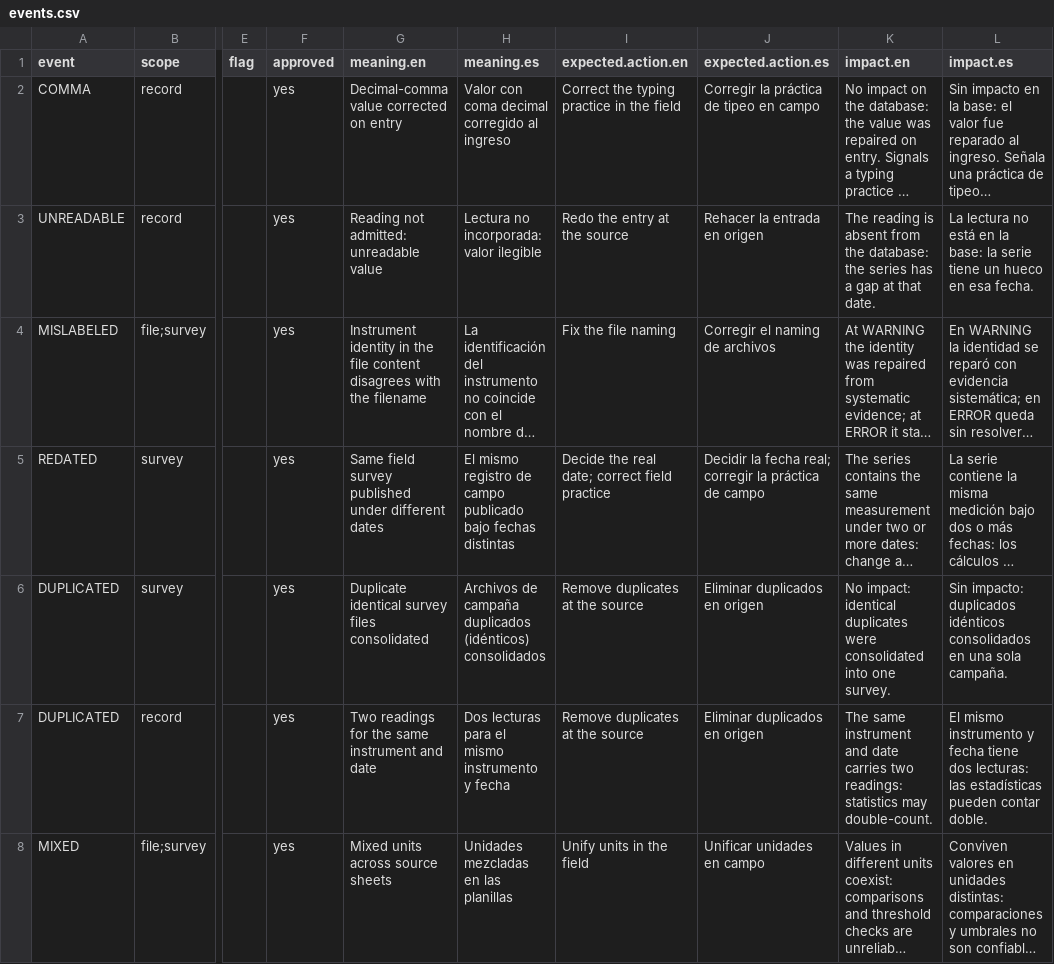
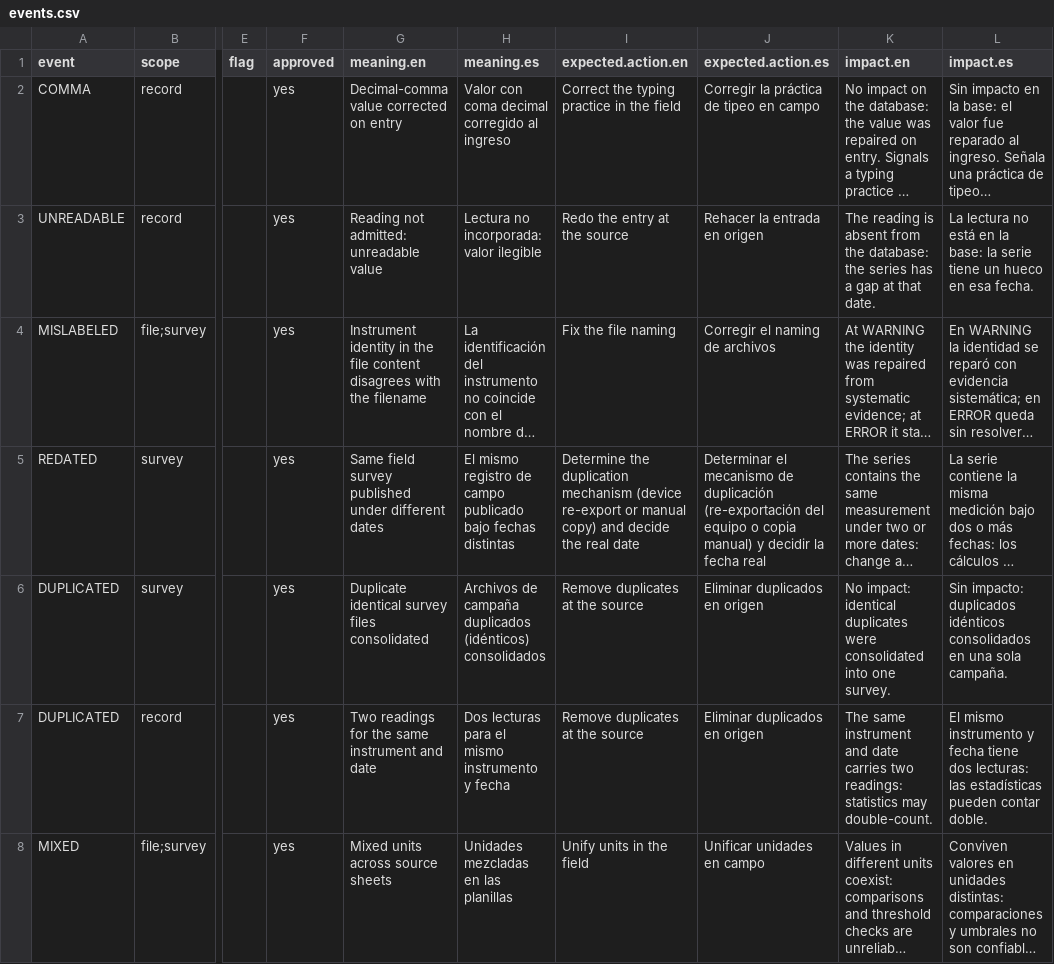
Before and after one commit to averriK/dbAudit, a CSV file: inst/events.csv, drawn as a sheet; only a part is shown, gaps mark what is left out; long unchanged cells end in …; the diff names each change by its address in the sheet, - before the commit and + after, or states it on an @@ line.

Commit message:
Reframe REDATED as mechanism-neutral; record the discrimination analysis

```diff
--- a/inst/events.csv
+++ b/inst/events.csv
-I5 (expected.action.en): Decide the real date; correct field practice
+I5 (expected.action.en): Determine the duplication mechanism (device re-export or manual copy) and decide the real date
-J5 (expected.action.es): Decidir la fecha real; corregir la práctica de campo
+J5 (expected.action.es): Determinar el mecanismo de duplicación (re-exportación del equipo o copia manual) y decidir la fecha real
```
Also changed, not shown: 1 other file.
